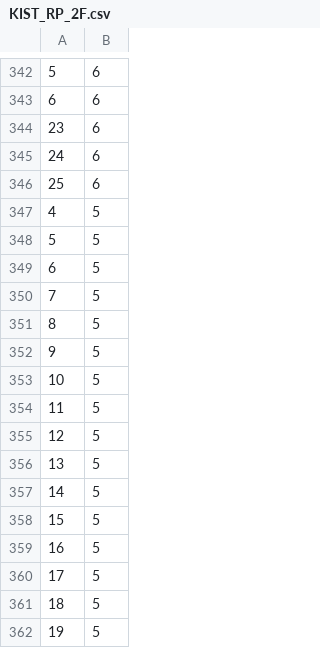
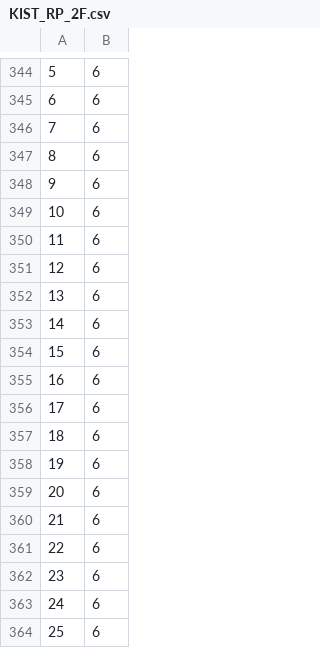
Before and after one commit to tjlabs/innerLabs-ios, a CSV file: Example/JupiterSDK/KIST_RP_2F.csv, drawn as a sheet; only a part is shown, gaps mark what is left out; the shorter side is filled out with more unchanged rows; the diff covers the shown part only.

```diff
--- a/Example/JupiterSDK/KIST_RP_2F.csv
+++ b/Example/JupiterSDK/KIST_RP_2F.csv
@@ -343,2 +345,18 @@
 6,6
+7,6
+8,6
+9,6
+10,6
+11,6
+12,6
+13,6
+14,6
+15,6
+16,6
+17,6
+18,6
+19,6
+20,6
+21,6
+22,6
 23,6
```
Also changed, not shown: 2 added rows and 20 removed rows elsewhere in this file, Example/JupiterSDK/KIST_RP_B1.csv, 21 other files.
